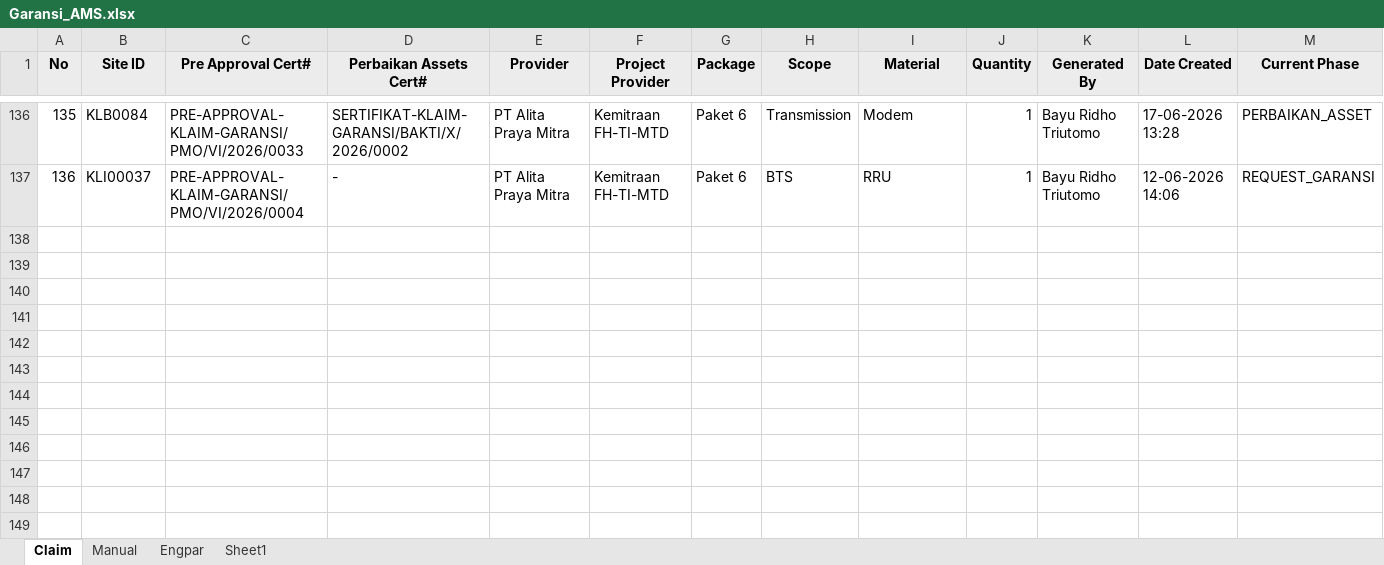
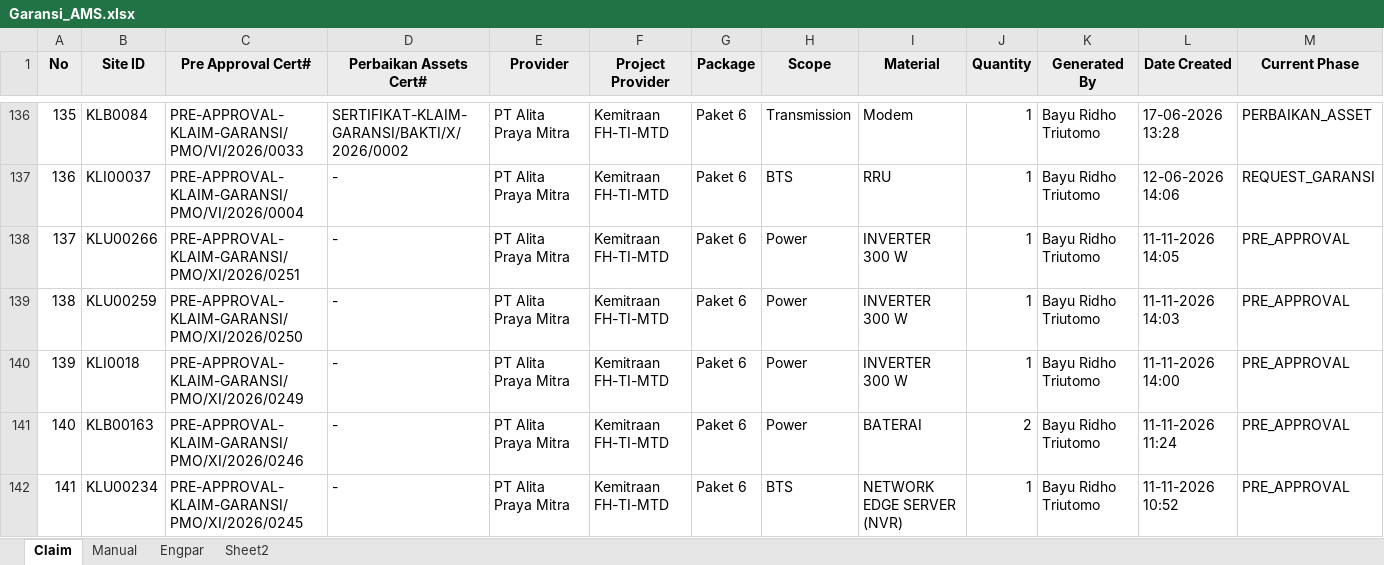
Before and after one commit to Harpaj6688/GaransiAMS, an Excel workbook: Garansi_AMS.xlsx, sheet Claim, drawn as a sheet; only a part is shown, gaps mark what is left out; values as stored, in another font and other column widths than the file's, no borders; rows hold the shown columns only; the diff names each change by its address in the sheet, - before the commit and + after, or states it on an @@ line.

```diff
--- a/Garansi_AMS.xlsx (sheet Claim)
+++ b/Garansi_AMS.xlsx (sheet Claim)
-sheet tab: Sheet1
+sheet tab: Sheet2
+row 138: 137 | KLU00266 | PRE-APPROVAL-KLAIM-GARANSI/PMO/XI/2026/0251 | - | PT Alita Praya Mitra | Kemitraan FH-TI-MTD | Paket 6 | Power | INVERTER 300 W | 1 | Bayu Ridho Triutomo | 11-11-2026 14:05 | PRE_APPROVAL
+row 139: 138 | KLU00259 | PRE-APPROVAL-KLAIM-GARANSI/PMO/XI/2026/0250 | - | PT Alita Praya Mitra | Kemitraan FH-TI-MTD | Paket 6 | Power | INVERTER 300 W | 1 | Bayu Ridho Triutomo | 11-11-2026 14:03 | PRE_APPROVAL
+row 140: 139 | KLI0018 | PRE-APPROVAL-KLAIM-GARANSI/PMO/XI/2026/0249 | - | PT Alita Praya Mitra | Kemitraan FH-TI-MTD | Paket 6 | Power | INVERTER 300 W | 1 | Bayu Ridho Triutomo | 11-11-2026 14:00 | PRE_APPROVAL
+row 141: 140 | KLB00163 | PRE-APPROVAL-KLAIM-GARANSI/PMO/XI/2026/0246 | - | PT Alita Praya Mitra | Kemitraan FH-TI-MTD | Paket 6 | Power | BATERAI | 2 | Bayu Ridho Triutomo | 11-11-2026 11:24 | PRE_APPROVAL
+row 142: 141 | KLU00234 | PRE-APPROVAL-KLAIM-GARANSI/PMO/XI/2026/0245 | - | PT Alita Praya Mitra | Kemitraan FH-TI-MTD | Paket 6 | BTS | NETWORK EDGE SERVER (NVR) | 1 | Bayu Ridho Triutomo | 11-11-2026 10:52 | PRE_APPROVAL
```
Also changed, not shown: sheet Manual, formulas that keep their value.
